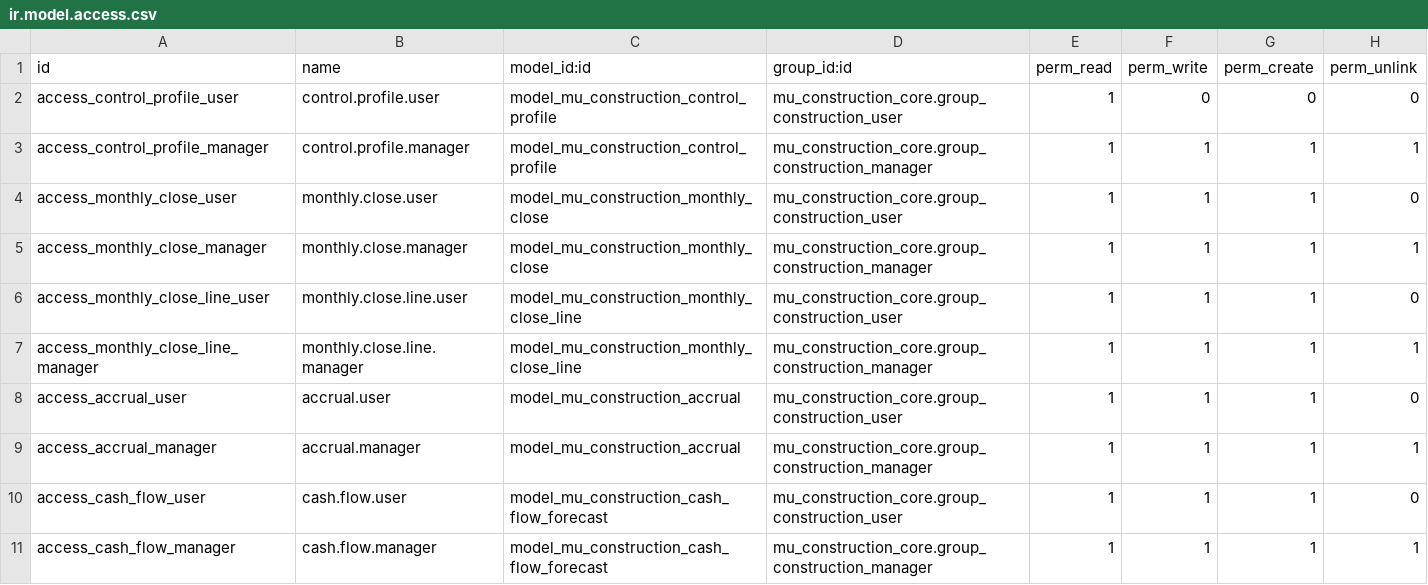
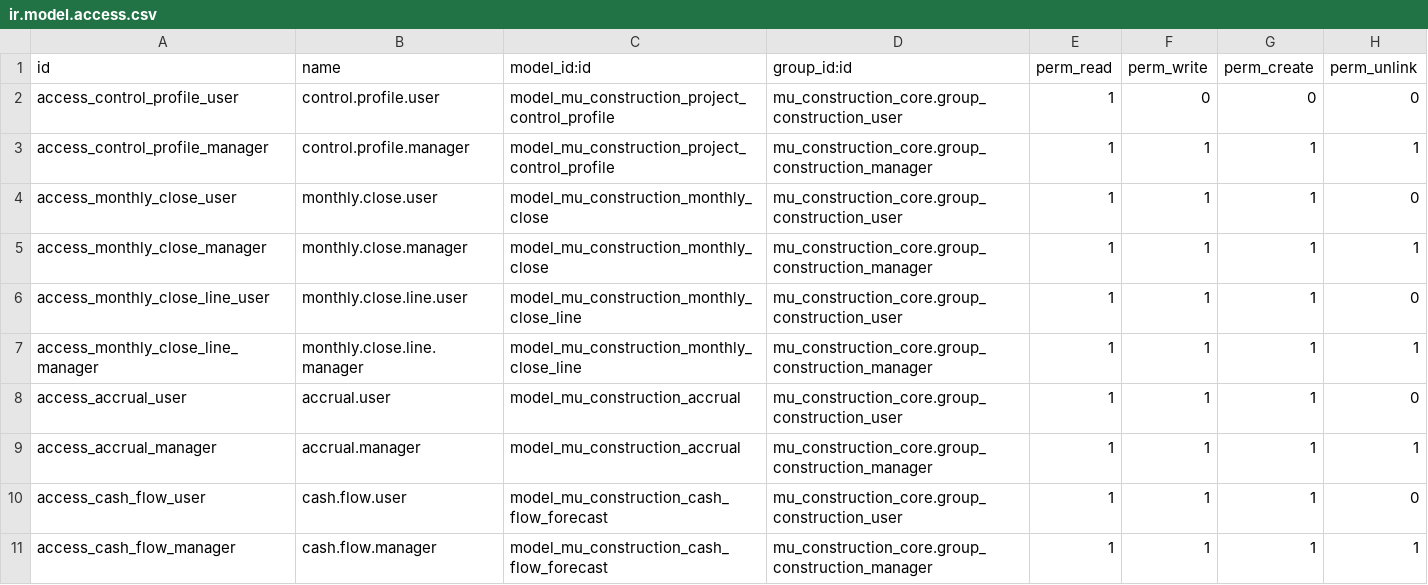
Before and after one commit to ahmedmohamed-mu/Constructions_General, a CSV file: mu_construction_project_controls/security/ir.model.access.csv, drawn as a sheet.

Commit message:
[DEV-120] Isolate controls and quality approval profiles

```diff
--- a/mu_construction_project_controls/security/ir.model.access.csv
+++ b/mu_construction_project_controls/security/ir.model.access.csv
@@ -1,4 +1,4 @@
 id,name,model_id:id,group_id:id,perm_read,perm_write,perm_create,perm_unlink
-access_control_profile_user,control.profile.user,model_mu_construction_control_profile,mu_construction_core.group_construction_user,1,0,0,0
-access_control_profile_manager,control.profile.manager,model_mu_construction_control_profile,mu_construction_core.group_construction_manager,1,1,1,1
+access_control_profile_user,control.profile.user,model_mu_construction_project_control_profile,mu_construction_core.group_construction_user,1,0,0,0
+access_control_profile_manager,control.profile.manager,model_mu_construction_project_control_profile,mu_construction_core.group_construction_manager,1,1,1,1
 access_monthly_close_user,monthly.close.user,model_mu_construction_monthly_close,mu_construction_core.group_construction_user,1,1,1,0
```
Also changed, not shown: 5 other files.
